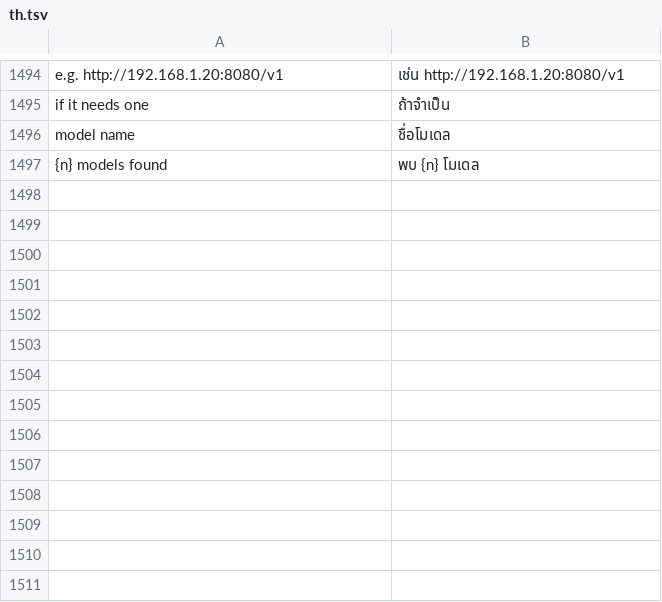
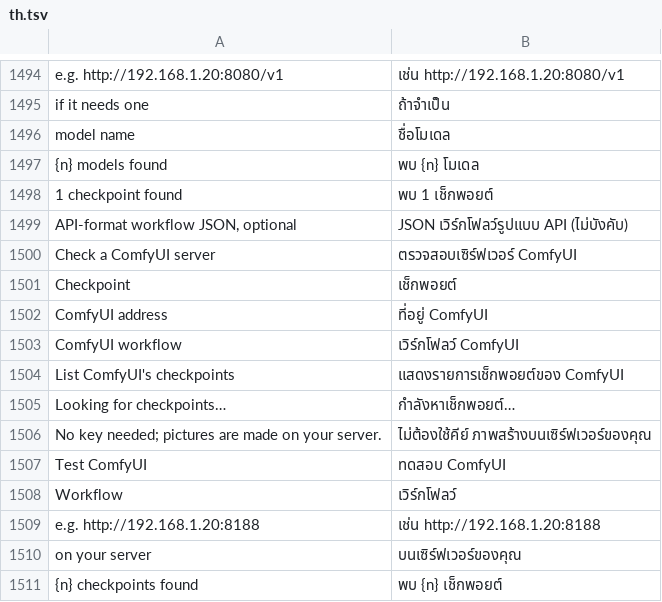
Before and after one commit to Sandeep-Presents/craft-anything, a TSV file: crates/ui-egui/src/i18n/th.tsv, drawn as a sheet; only a part is shown, gaps mark what is left out.

Commit message:
Translate the ComfyUI settings into the newer catalogs

```diff
--- a/crates/ui-egui/src/i18n/th.tsv
+++ b/crates/ui-egui/src/i18n/th.tsv
@@ -1497 +1497,15 @@ model name	ชื่อโมเดล
 {n} models found	พบ {n} โมเดล
+1 checkpoint found	พบ 1 เช็กพอยต์
+API-format workflow JSON, optional	JSON เวิร์กโฟลว์รูปแบบ API (ไม่บังคับ)
+Check a ComfyUI server	ตรวจสอบเซิร์ฟเวอร์ ComfyUI
+Checkpoint	เช็กพอยต์
+ComfyUI address	ที่อยู่ ComfyUI
+ComfyUI workflow	เวิร์กโฟลว์ ComfyUI
+List ComfyUI's checkpoints	แสดงรายการเช็กพอยต์ของ ComfyUI
+Looking for checkpoints…	กำลังหาเช็กพอยต์…
+No key needed; pictures are made on your server.	ไม่ต้องใช้คีย์ ภาพสร้างบนเซิร์ฟเวอร์ของคุณ
+Test ComfyUI	ทดสอบ ComfyUI
+Workflow	เวิร์กโฟลว์
+e.g. http://192.168.1.20:8188	เช่น http://192.168.1.20:8188
+on your server	บนเซิร์ฟเวอร์ของคุณ
+{n} checkpoints found	พบ {n} เช็กพอยต์
```
Also changed, not shown: crates/ui-egui/src/i18n/es.tsv, crates/ui-egui/src/i18n/ka.tsv, 5 other files.
